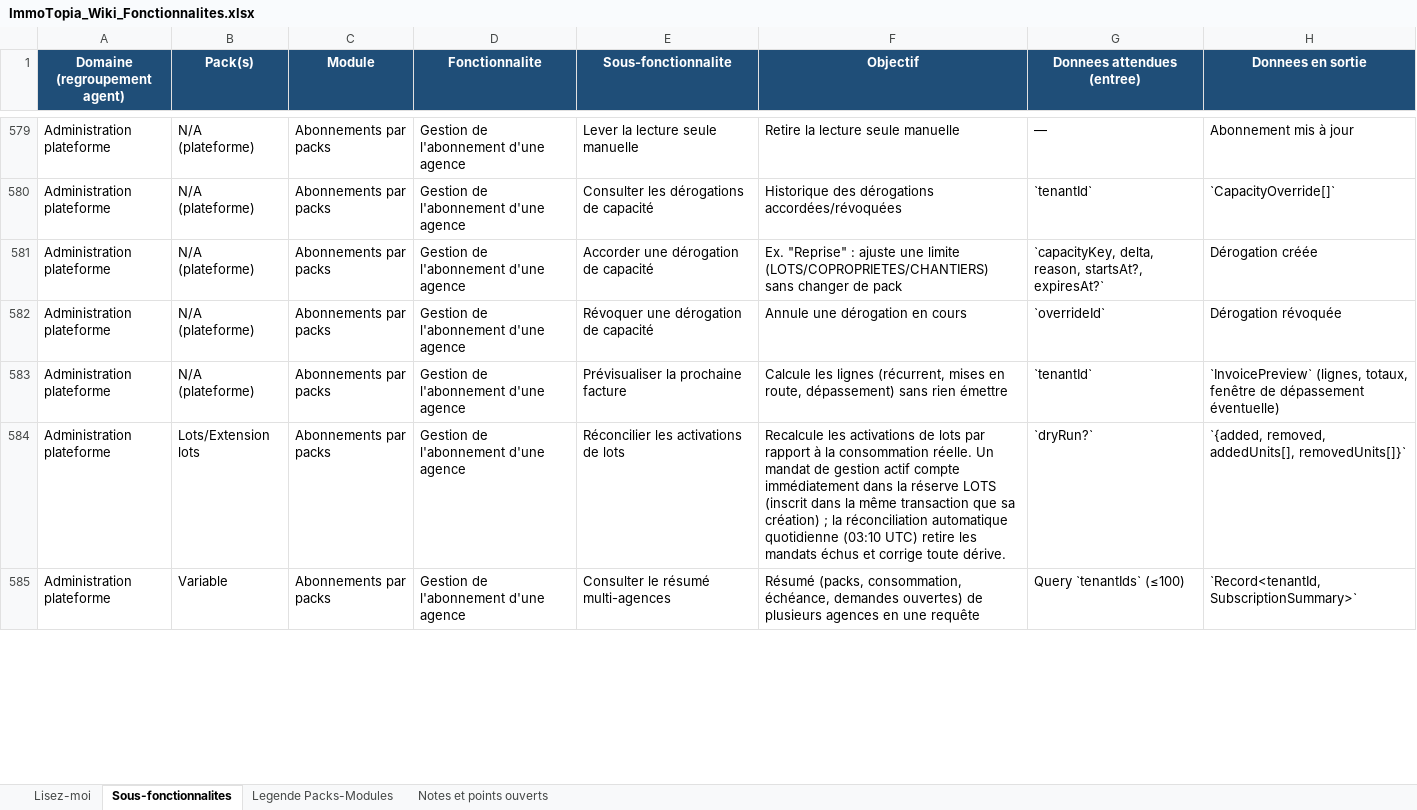
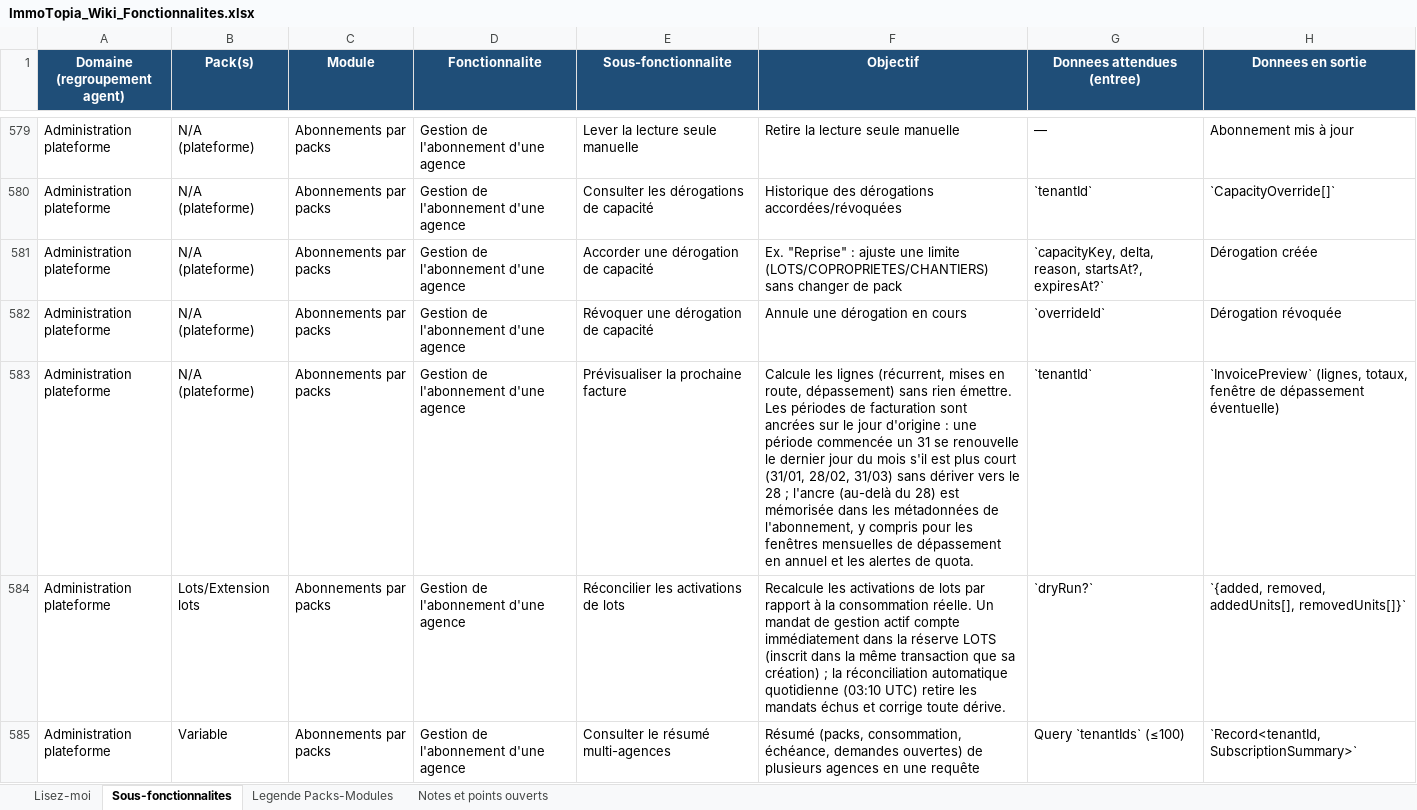
Before and after one commit to bkourouma/immotopia, an Excel workbook: docs/fonctionnalites/ImmoTopia_Wiki_Fonctionnalites.xlsx, sheet Sous-fonctionnalites, drawn as a sheet; only a part is shown, gaps mark what is left out; values as stored, in another font and other column widths than the file's, no borders; table styles not drawn; the diff covers the shown part only; the diff names each change by its address in the sheet, - before the commit and + after, or states it on an @@ line.

```diff
--- a/docs/fonctionnalites/ImmoTopia_Wiki_Fonctionnalites.xlsx (sheet Sous-fonctionnalites)
+++ b/docs/fonctionnalites/ImmoTopia_Wiki_Fonctionnalites.xlsx (sheet Sous-fonctionnalites)
-F583 (Objectif): …sans rien émettre
+F583 (Objectif): …sans rien émettre. Les périodes de facturation sont ancrées sur le jour d'origine : une période commencée un 31 se renouvelle le dernier jour du mois s'il est plus court (31/01, 28/02, 31/03) sans dériver vers le 28 ; l'ancre (au-delà du 28) est mémorisée dans les métadonnées de l'abonnement, y compris pour les fenêtres mensuelles de dépassement en annuel et les alertes de quota.
```
Also changed, not shown: 9 edited cells elsewhere in this sheet, 43 other files.
